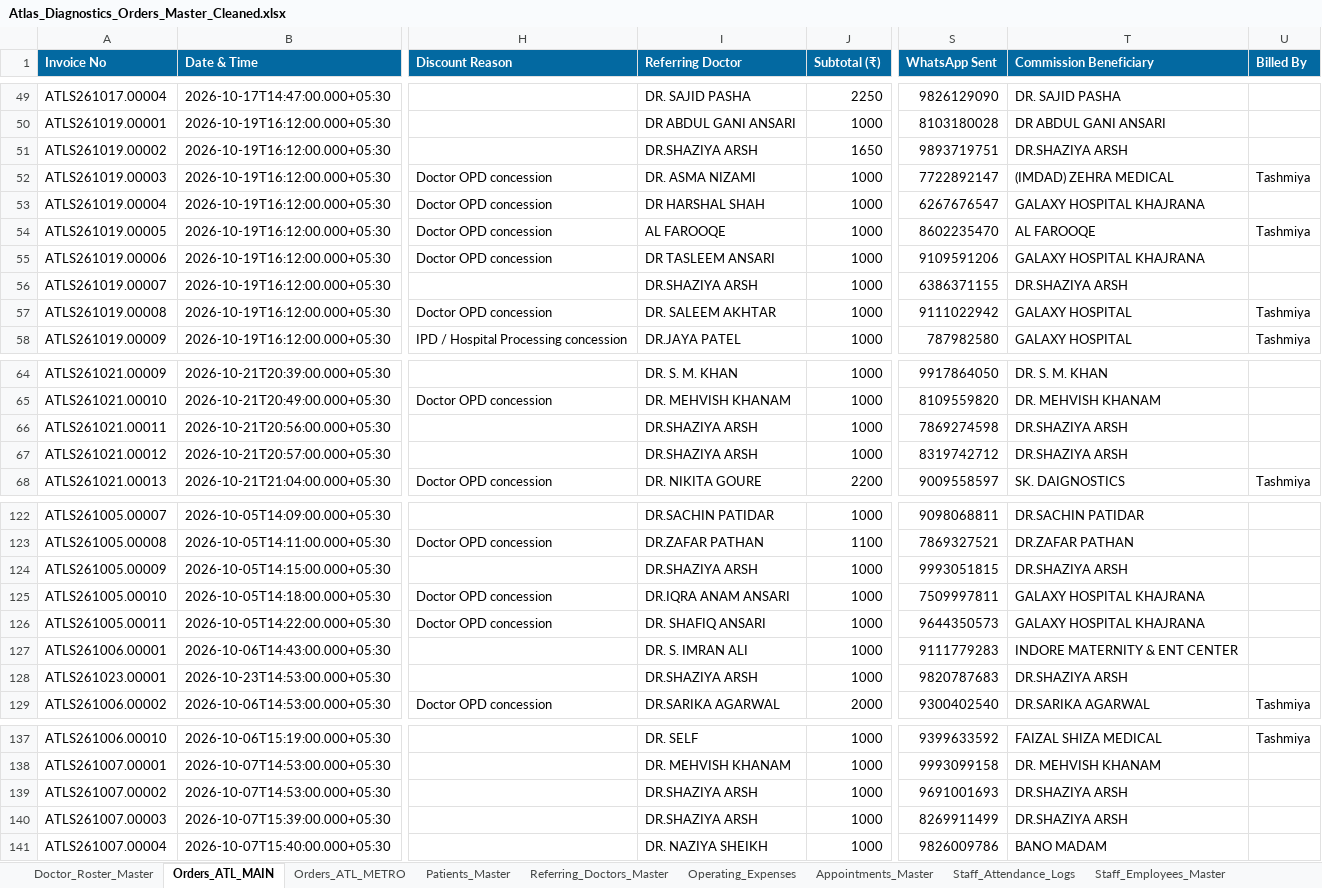
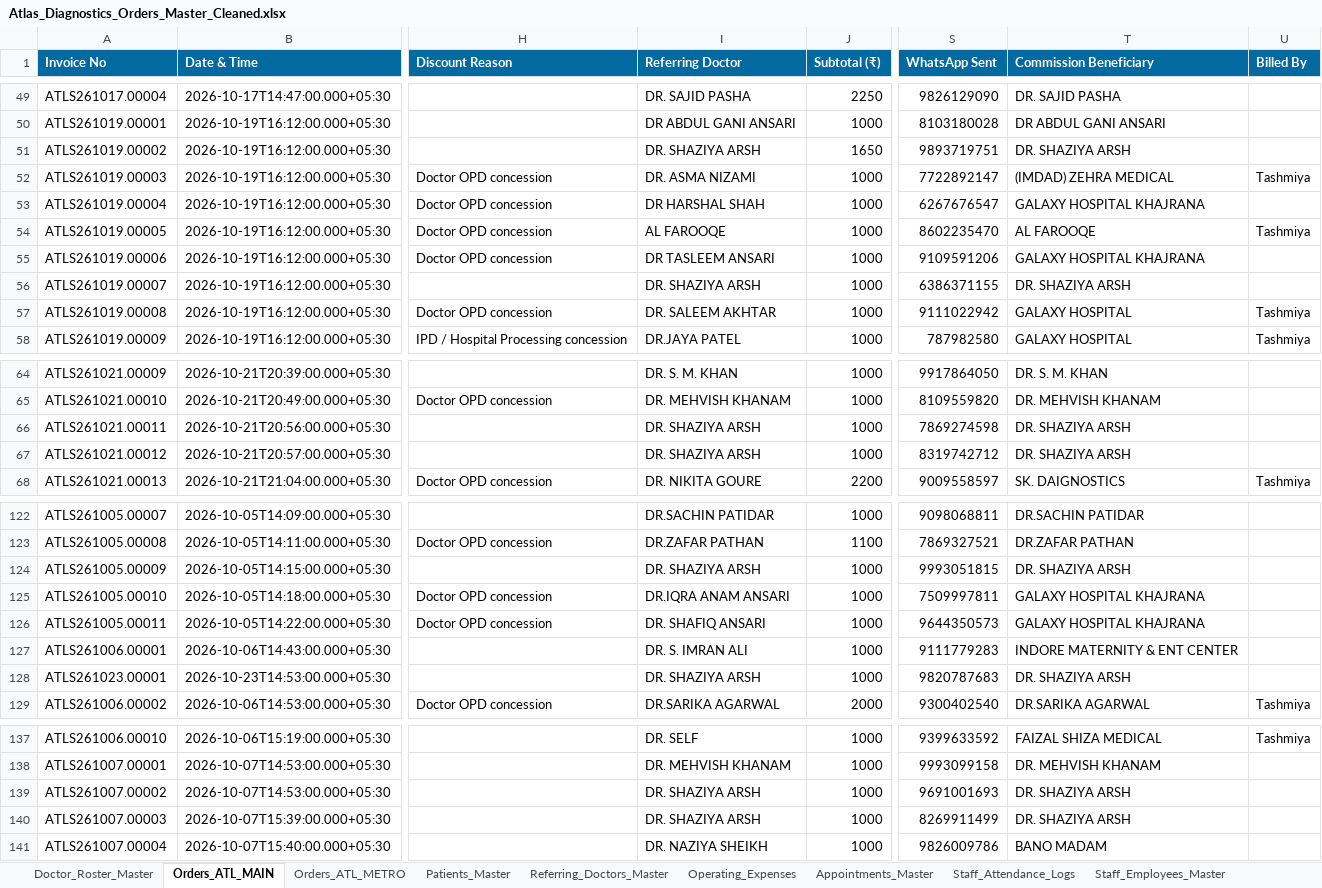
Before and after one commit to 1107sheikh007-blip/Atlas-2.0, an Excel workbook: Data/Atlas_Diagnostics_Orders_Master_Cleaned.xlsx, sheet Orders_ATL_MAIN, drawn as a sheet; only a part is shown, gaps mark what is left out; values as stored, in another font and other column widths than the file's, no borders; the diff covers the shown part only; the diff names each change by its address in the sheet, - before the commit and + after, or states it on an @@ line.

```diff
--- a/Data/Atlas_Diagnostics_Orders_Master_Cleaned.xlsx (sheet Orders_ATL_MAIN)
+++ b/Data/Atlas_Diagnostics_Orders_Master_Cleaned.xlsx (sheet Orders_ATL_MAIN)
-I51 (Referring Doctor): DR.SHAZIYA ARSH
+I51 (Referring Doctor): DR. SHAZIYA ARSH
-T51 (Commission Beneficiary): DR.SHAZIYA ARSH
+T51 (Commission Beneficiary): DR. SHAZIYA ARSH
-I56 (Referring Doctor): DR.SHAZIYA ARSH
+I56 (Referring Doctor): DR. SHAZIYA ARSH
-T56 (Commission Beneficiary): DR.SHAZIYA ARSH
+T56 (Commission Beneficiary): DR. SHAZIYA ARSH
-I66:I67 (Referring Doctor): DR.SHAZIYA ARSH
+I66:I67 (Referring Doctor): DR. SHAZIYA ARSH
-T66:T67 (Commission Beneficiary): DR.SHAZIYA ARSH
+T66:T67 (Commission Beneficiary): DR. SHAZIYA ARSH
-I124 (Referring Doctor): DR.SHAZIYA ARSH
+I124 (Referring Doctor): DR. SHAZIYA ARSH
-T124 (Commission Beneficiary): DR.SHAZIYA ARSH
+T124 (Commission Beneficiary): DR. SHAZIYA ARSH
-I128 (Referring Doctor): DR.SHAZIYA ARSH
+I128 (Referring Doctor): DR. SHAZIYA ARSH
-T128 (Commission Beneficiary): DR.SHAZIYA ARSH
+T128 (Commission Beneficiary): DR. SHAZIYA ARSH
-I139:I140 (Referring Doctor): DR.SHAZIYA ARSH
+I139:I140 (Referring Doctor): DR. SHAZIYA ARSH
-T139:T140 (Commission Beneficiary): DR.SHAZIYA ARSH
+T139:T140 (Commission Beneficiary): DR. SHAZIYA ARSH
```
Also changed, not shown: 25 edited cells elsewhere in this sheet, sheet Referring_Doctors_Master, Data/Atlas_Diagnostics_Orders_Cleaned.xlsx, 2 other files.
